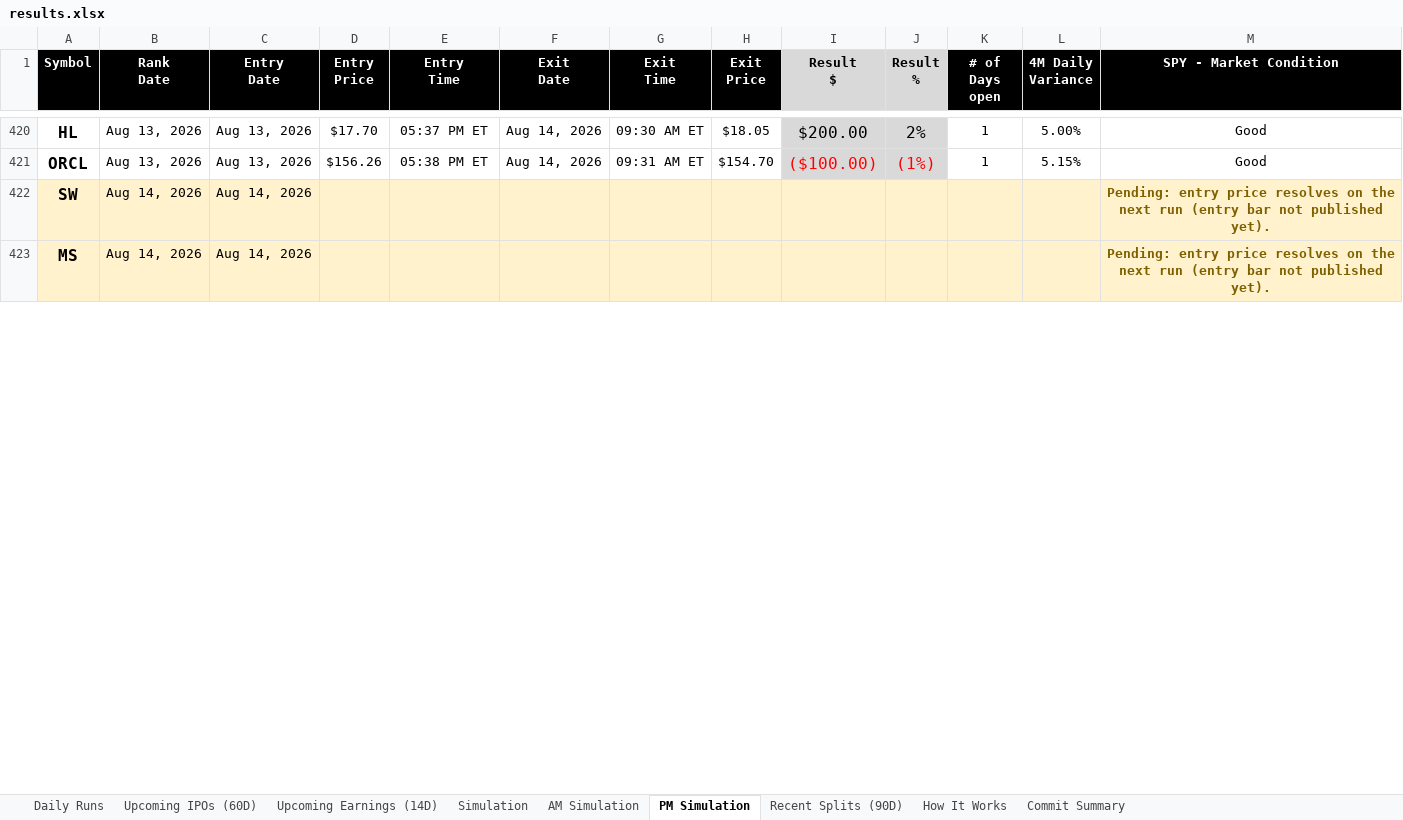
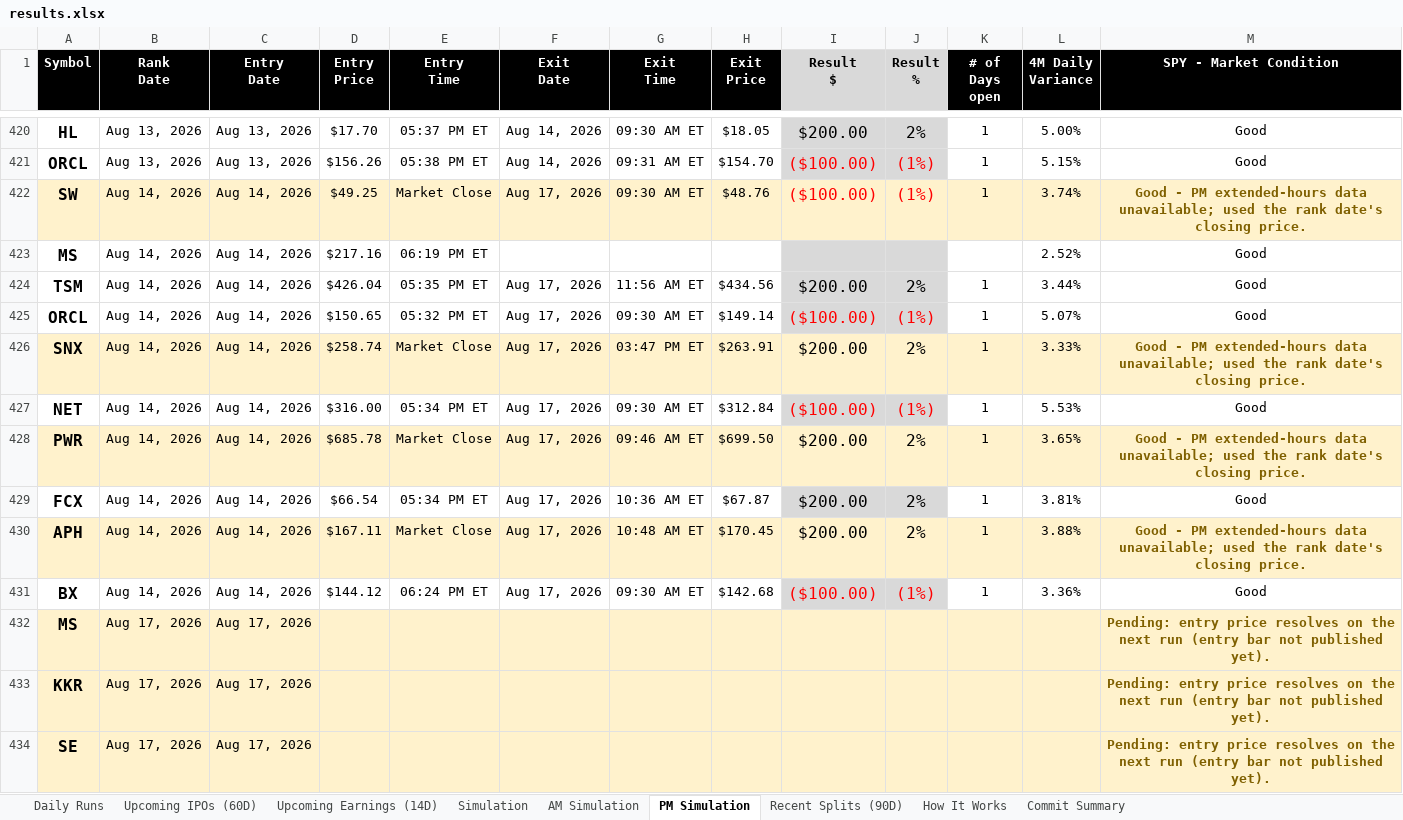
Before and after one commit to codenamev99/invest2.0, an Excel workbook: results.xlsx, sheet PM Simulation, drawn as a sheet; only a part is shown, gaps mark what is left out; values as stored, in another font and other column widths than the file's, no borders; removed rows and columns are numbered as before the commit, all else as after; the diff covers the shown part only; the diff names each change by its address in the sheet, - before the commit and + after, or states it on an @@ line.

```diff
--- a/results.xlsx (sheet PM Simulation)
+++ b/results.xlsx (sheet PM Simulation)
-row 422: SW | Aug 14, 2026 | Aug 14, 2026 |  |  |  |  |  |  |  |  |  | Pending: entry price resolves on the next run (entry bar not published yet).
+row 422: SW | Aug 14, 2026 | Aug 14, 2026 | $49.25 | Market Close | Aug 17, 2026 | 09:30 AM ET | $48.76 | ($100.00) | (1%) | 1 | 3.74% | Good - PM extended-hours data unavailable; used the rank date's closing price.
+row 423: MS | Aug 14, 2026 | Aug 14, 2026 | $217.16 | 06:19 PM ET |  |  |  |  |  |  | 2.52% | Good
+row 424: TSM | Aug 14, 2026 | Aug 14, 2026 | $426.04 | 05:35 PM ET | Aug 17, 2026 | 11:56 AM ET | $434.56 | $200.00 | 2% | 1 | 3.44% | Good
+row 425: ORCL | Aug 14, 2026 | Aug 14, 2026 | $150.65 | 05:32 PM ET | Aug 17, 2026 | 09:30 AM ET | $149.14 | ($100.00) | (1%) | 1 | 5.07% | Good
+row 426: SNX | Aug 14, 2026 | Aug 14, 2026 | $258.74 | Market Close | Aug 17, 2026 | 03:47 PM ET | $263.91 | $200.00 | 2% | 1 | 3.33% | Good - PM extended-hours data unavailable; used the rank date's closing price.
+row 427: NET | Aug 14, 2026 | Aug 14, 2026 | $316.00 | 05:34 PM ET | Aug 17, 2026 | 09:30 AM ET | $312.84 | ($100.00) | (1%) | 1 | 5.53% | Good
+row 428: PWR | Aug 14, 2026 | Aug 14, 2026 | $685.78 | Market Close | Aug 17, 2026 | 09:46 AM ET | $699.50 | $200.00 | 2% | 1 | 3.65% | Good - PM extended-hours data unavailable; used the rank date's closing price.
+row 429: FCX | Aug 14, 2026 | Aug 14, 2026 | $66.54 | 05:34 PM ET | Aug 17, 2026 | 10:36 AM ET | $67.87 | $200.00 | 2% | 1 | 3.81% | Good
+row 430: APH | Aug 14, 2026 | Aug 14, 2026 | $167.11 | Market Close | Aug 17, 2026 | 10:48 AM ET | $170.45 | $200.00 | 2% | 1 | 3.88% | Good - PM extended-hours data unavailable; used the rank date's closing price.
+row 431: BX | Aug 14, 2026 | Aug 14, 2026 | $144.12 | 06:24 PM ET | Aug 17, 2026 | 09:30 AM ET | $142.68 | ($100.00) | (1%) | 1 | 3.36% | Good
-B432 (Rank Date): Aug 14, 2026
+B432 (Rank Date): Aug 17, 2026
-C432 (Entry Date): Aug 14, 2026
+C432 (Entry Date): Aug 17, 2026
+row 433: KKR | Aug 17, 2026 | Aug 17, 2026 |  |  |  |  |  |  |  |  |  | Pending: entry price resolves on the next run (entry bar not published yet).
+row 434: SE | Aug 17, 2026 | Aug 17, 2026 |  |  |  |  |  |  |  |  |  | Pending: entry price resolves on the next run (entry bar not published yet).
```
Also changed, not shown: 1 added row, 2 removed rows and 28 edited cells elsewhere in this sheet, sheet Upcoming Earnings (14D), sheet Daily Runs, sheet AM Simulation, sheet Simulation, sheet Recent Splits (90D), sheet Upcoming IPOs (60D).
